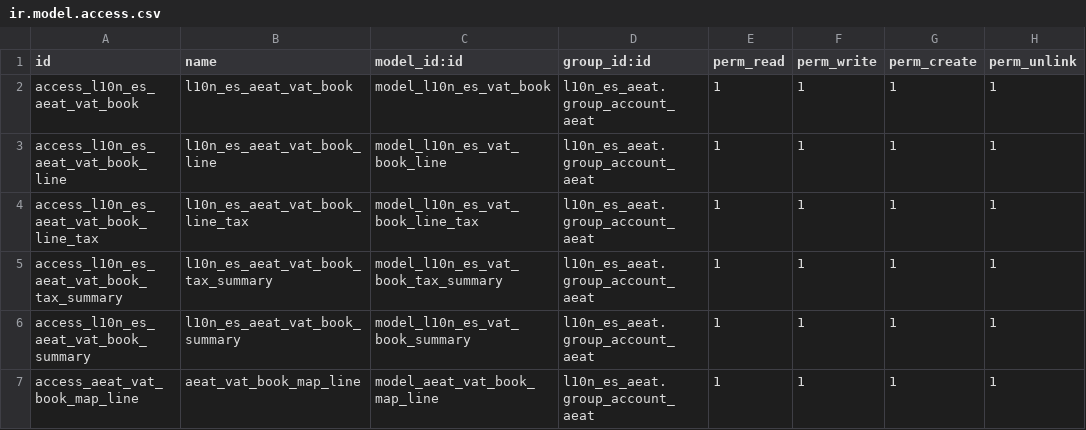
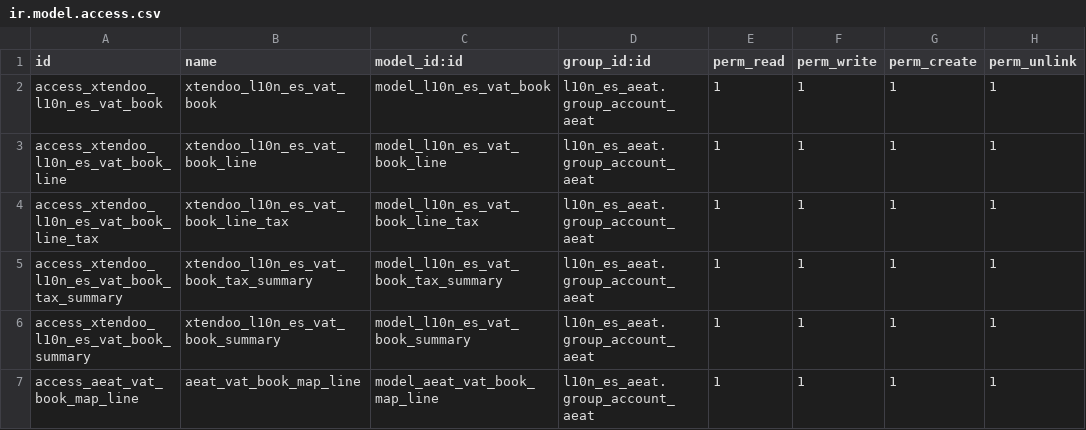
Before and after one commit to xtendoo-corporation/xtendoo, a CSV file: xtendoo_l10n_es_vat_book/security/ir.model.access.csv, drawn as a sheet.

Commit message:
[MOD] xtendoo_l10n_es_vat_book, fusion de l10n_es_vat_book y ln10_vat_book_fix

```diff
--- a/xtendoo_l10n_es_vat_book/security/ir.model.access.csv
+++ b/xtendoo_l10n_es_vat_book/security/ir.model.access.csv
@@ -1,7 +1,7 @@
 id,name,model_id:id,group_id:id,perm_read,perm_write,perm_create,perm_unlink
-access_l10n_es_aeat_vat_book,l10n_es_aeat_vat_book,model_l10n_es_vat_book,l10n_es_aeat.group_account_aeat,1,1,1,1
-access_l10n_es_aeat_vat_book_line,l10n_es_aeat_vat_book_line,model_l10n_es_vat_book_line,l10n_es_aeat.group_account_aeat,1,1,1,1
-access_l10n_es_aeat_vat_book_line_tax,l10n_es_aeat_vat_book_line_tax,model_l10n_es_vat_book_line_tax,l10n_es_aeat.group_account_aeat,1,1,1,1
-access_l10n_es_aeat_vat_book_tax_summary,l10n_es_aeat_vat_book_tax_summary,model_l10n_es_vat_book_tax_summary,l10n_es_aeat.group_account_aeat,1,1,1,1
-access_l10n_es_aeat_vat_book_summary,l10n_es_aeat_vat_book_summary,model_l10n_es_vat_book_summary,l10n_es_aeat.group_account_aeat,1,1,1,1
+access_xtendoo_l10n_es_vat_book,xtendoo_l10n_es_vat_book,model_l10n_es_vat_book,l10n_es_aeat.group_account_aeat,1,1,1,1
+access_xtendoo_l10n_es_vat_book_line,xtendoo_l10n_es_vat_book_line,model_l10n_es_vat_book_line,l10n_es_aeat.group_account_aeat,1,1,1,1
+access_xtendoo_l10n_es_vat_book_line_tax,xtendoo_l10n_es_vat_book_line_tax,model_l10n_es_vat_book_line_tax,l10n_es_aeat.group_account_aeat,1,1,1,1
+access_xtendoo_l10n_es_vat_book_tax_summary,xtendoo_l10n_es_vat_book_tax_summary,model_l10n_es_vat_book_tax_summary,l10n_es_aeat.group_account_aeat,1,1,1,1
+access_xtendoo_l10n_es_vat_book_summary,xtendoo_l10n_es_vat_book_summary,model_l10n_es_vat_book_summary,l10n_es_aeat.group_account_aeat,1,1,1,1
 access_aeat_vat_book_map_line,aeat_vat_book_map_line,model_aeat_vat_book_map_line,l10n_es_aeat.group_account_aeat,1,1,1,1
```
Also changed, not shown: 14 other files.
